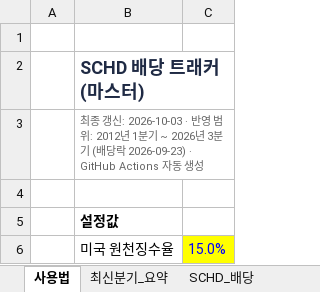
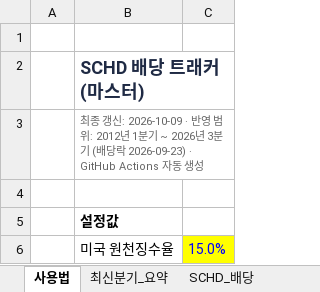
Before and after one commit to ttokjaeTV/schd-tracker, an Excel workbook: downloads/schd_dividend_tracker.xlsx, sheet 사용법, drawn as a sheet; only a part is shown; values as stored, in another font and other column widths than the file's, no borders; the diff names each change by its address in the sheet, - before the commit and + after, or states it on an @@ line.

```diff
--- a/downloads/schd_dividend_tracker.xlsx (sheet 사용법)
+++ b/downloads/schd_dividend_tracker.xlsx (sheet 사용법)
-B3: …갱신: 2026-10-03 · 반영…
+B3: …갱신: 2026-10-09 · 반영…
```
Also changed, not shown: sheet SCHD_배당, sheet 구성종목, sheet 연도별, sheet 주가_월별, sheet 국내SCHD형_비교, sheet 차트데이터, 2 more sheets, charts or pictures, 3 other files.
